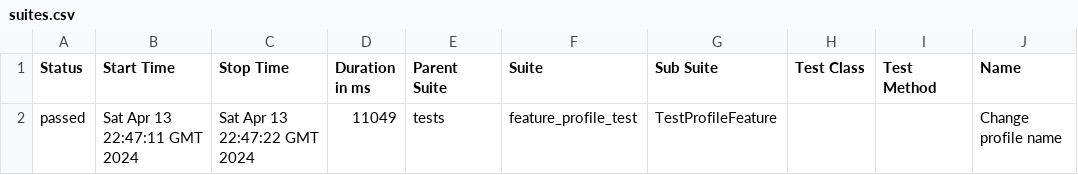
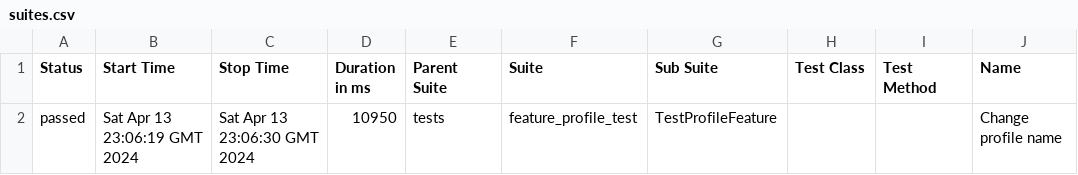
Before and after one commit to VolodymyrRozhanskyy/AtomationStudy, a CSV file: data/suites.csv, drawn as a sheet; only a part is shown; the diff names each change by its address in the sheet, - before the commit and + after, or states it on an @@ line.

```diff
--- a/data/suites.csv
+++ b/data/suites.csv
-B2 (Start Time): Sat Apr 13 22:47:11 GMT 2024
+B2 (Start Time): Sat Apr 13 23:06:19 GMT 2024
-C2 (Stop Time): Sat Apr 13 22:47:22 GMT 2024
+C2 (Stop Time): Sat Apr 13 23:06:30 GMT 2024
-D2 (Duration in ms): 11049
+D2 (Duration in ms): 10950
```
Also changed, not shown: 22 other files.
